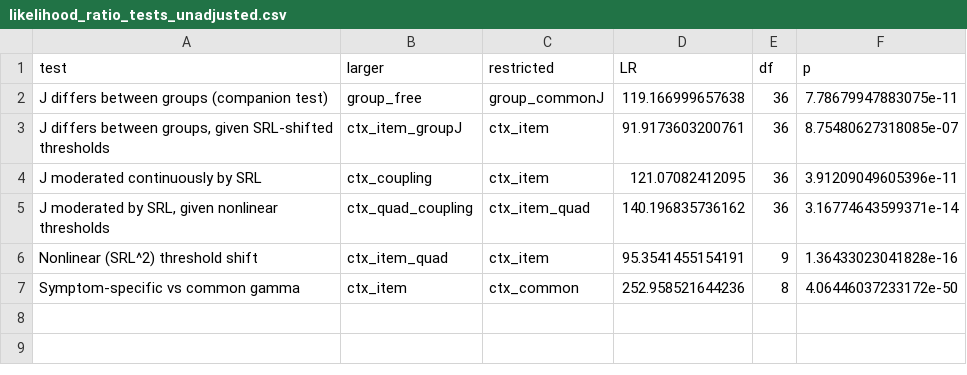
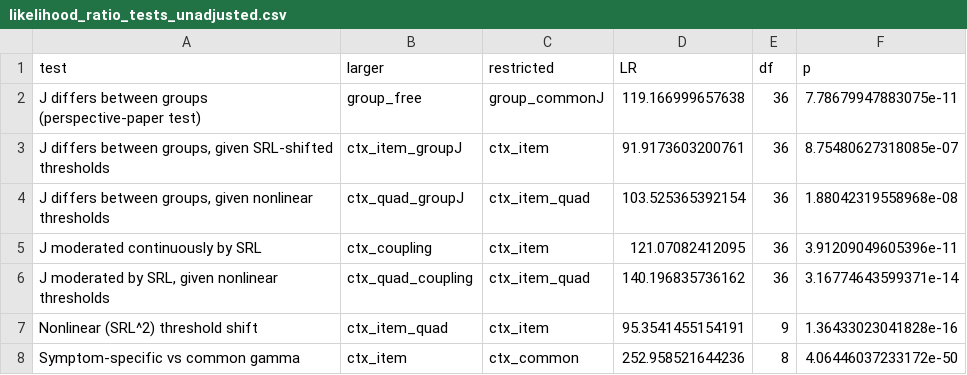
Before and after one commit to KyuriP/slow-fast-coupled-dynamics-model, a CSV file: res/revision_2026/empirical/helius/step1_model_fits/likelihood_ratio_tests_unadjusted.csv, drawn as a sheet.

```diff
--- a/res/revision_2026/empirical/helius/step1_model_fits/likelihood_ratio_tests_unadjusted.csv
+++ b/res/revision_2026/empirical/helius/step1_model_fits/likelihood_ratio_tests_unadjusted.csv
@@ -1,4 +1,5 @@
 "test","larger","restricted","LR","df","p"
-"J differs between groups (companion test)","group_free","group_commonJ",119.166999657638,36,7.78679947883075e-11
+"J differs between groups (perspective-paper test)","group_free","group_commonJ",119.166999657638,36,7.78679947883075e-11
 "J differs between groups, given SRL-shifted thresholds","ctx_item_groupJ","ctx_item",91.9173603200761,36,8.75480627318085e-07
+"J differs between groups, given nonlinear thresholds","ctx_quad_groupJ","ctx_item_quad",103.525365392154,36,1.88042319558968e-08
 "J moderated continuously by SRL","ctx_coupling","ctx_item",121.07082412095,36,3.91209049605396e-11
```
Also changed, not shown: res/revision_2026/empirical/helius/step1_model_fits/likelihood_ratio_tests_adjusted.csv, res/revision_2026/empirical/helius/step1_model_fits/model_comparison_adjusted.csv, 19 other files.
